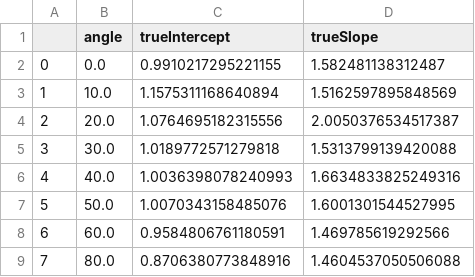
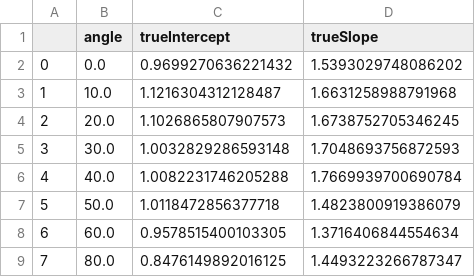
Before and after one commit to merrysc/nitesanal, a CSV file: ljob2/ljob2allFilesCol_PSEresults.csv, drawn as a sheet.

```diff
--- a/ljob2/ljob2allFilesCol_PSEresults.csv
+++ b/ljob2/ljob2allFilesCol_PSEresults.csv
@@ -1,9 +1,9 @@
 ,angle,trueIntercept,trueSlope
-0,0.0,0.9910217295221155,1.582481138312487
-1,10.0,1.1575311168640894,1.5162597895848569
-2,20.0,1.0764695182315556,2.0050376534517387
-3,30.0,1.0189772571279818,1.5313799139420088
-4,40.0,1.0036398078240993,1.6634833825249316
-5,50.0,1.0070343158485076,1.6001301544527995
-6,60.0,0.9584806761180591,1.469785619292566
-7,80.0,0.8706380773848916,1.4604537050506088
+0,0.0,0.9699270636221432,1.5393029748086202
+1,10.0,1.1216304312128487,1.6631258988791968
+2,20.0,1.1026865807907573,1.6738752705346245
+3,30.0,1.0032829286593148,1.7048693756872593
+4,40.0,1.0082231746205288,1.7669939700690784
+5,50.0,1.0118472856377718,1.4823800919386079
+6,60.0,0.9578515400103305,1.3716406844554634
+7,80.0,0.8476149892016125,1.4493223266787347
```
Also changed, not shown: ljob1And3/ljob1And3allFilesCol1st30_results.csv, ljob1And3/ljob1And3allFilesCol2nd30_results.csv, 17 other files.
